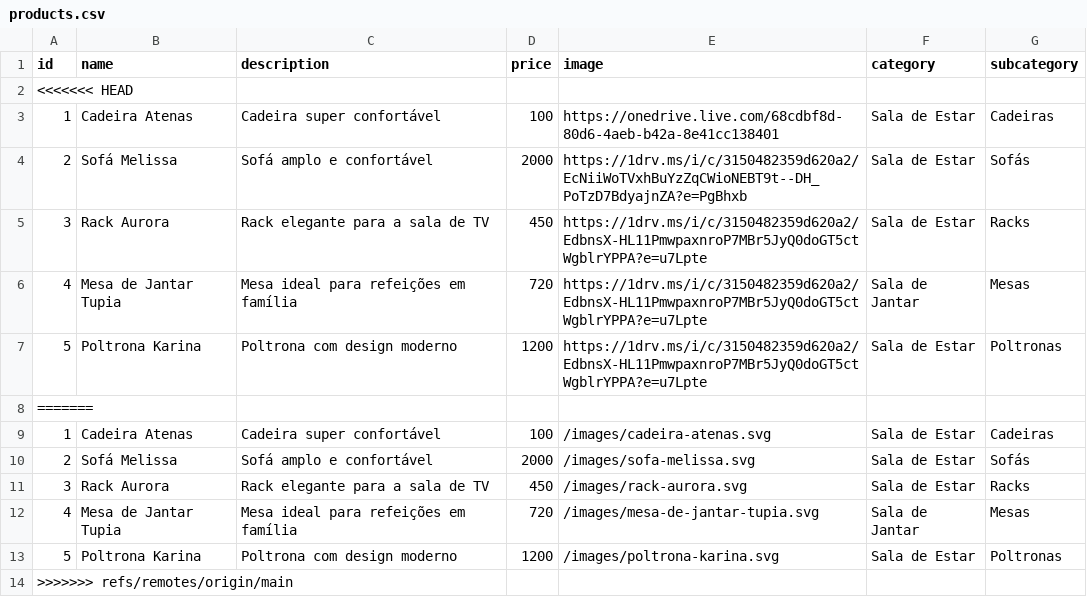
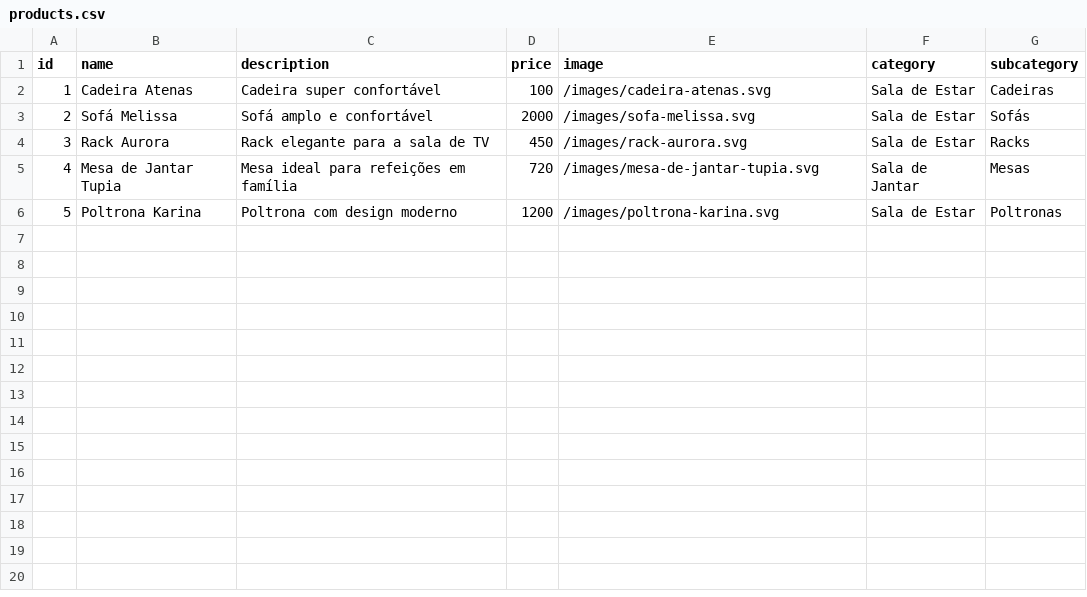
Before and after one commit to brunovgriesbach/attraktiva-catalog-pwa, a CSV file: attraktiva-catalog/public/products.csv, drawn as a sheet.

Commit message:
Fix product catalog CSV format

```diff
--- a/attraktiva-catalog/public/products.csv
+++ b/attraktiva-catalog/public/products.csv
@@ -1,9 +1,2 @@
 id;name;description;price;image;category;subcategory
-<<<<<<< HEAD
-1;Cadeira Atenas;Cadeira super confortável;100;https://onedrive.live.com/68cdbf8d-80d6-4aeb-b42a-8e41cc138401;Sala de Estar;Cadeiras
-2;Sofá Melissa;Sofá amplo e confortável;2000;https://1drv.ms/i/c/3150482359d620a2/EcNiiWoTVxhBuYzZqCWioNEBT9t--DH_PoTzD7BdyajnZA?e=PgBhxb;Sala de Estar;Sofás
-3;Rack Aurora;Rack elegante para a sala de TV;450;https://1drv.ms/i/c/3150482359d620a2/EdbnsX-HL11PmwpaxnroP7MBr5JyQ0doGT5ctWgblrYPPA?e=u7Lpte;Sala de Estar;Racks
-4;Mesa de Jantar Tupia;Mesa ideal para refeições em família;720;https://1drv.ms/i/c/3150482359d620a2/EdbnsX-HL11PmwpaxnroP7MBr5JyQ0doGT5ctWgblrYPPA?e=u7Lpte;Sala de Jantar;Mesas
-5;Poltrona Karina;Poltrona com design moderno;1200;https://1drv.ms/i/c/3150482359d620a2/EdbnsX-HL11PmwpaxnroP7MBr5JyQ0doGT5ctWgblrYPPA?e=u7Lpte;Sala de Estar;Poltronas
-=======
 1;Cadeira Atenas;Cadeira super confortável;100;/images/cadeira-atenas.svg;Sala de Estar;Cadeiras
@@ -13,2 +6 @@ id;name;description;price;image;category;subcategory
 5;Poltrona Karina;Poltrona com design moderno;1200;/images/poltrona-karina.svg;Sala de Estar;Poltronas
->>>>>>> refs/remotes/origin/main
```
